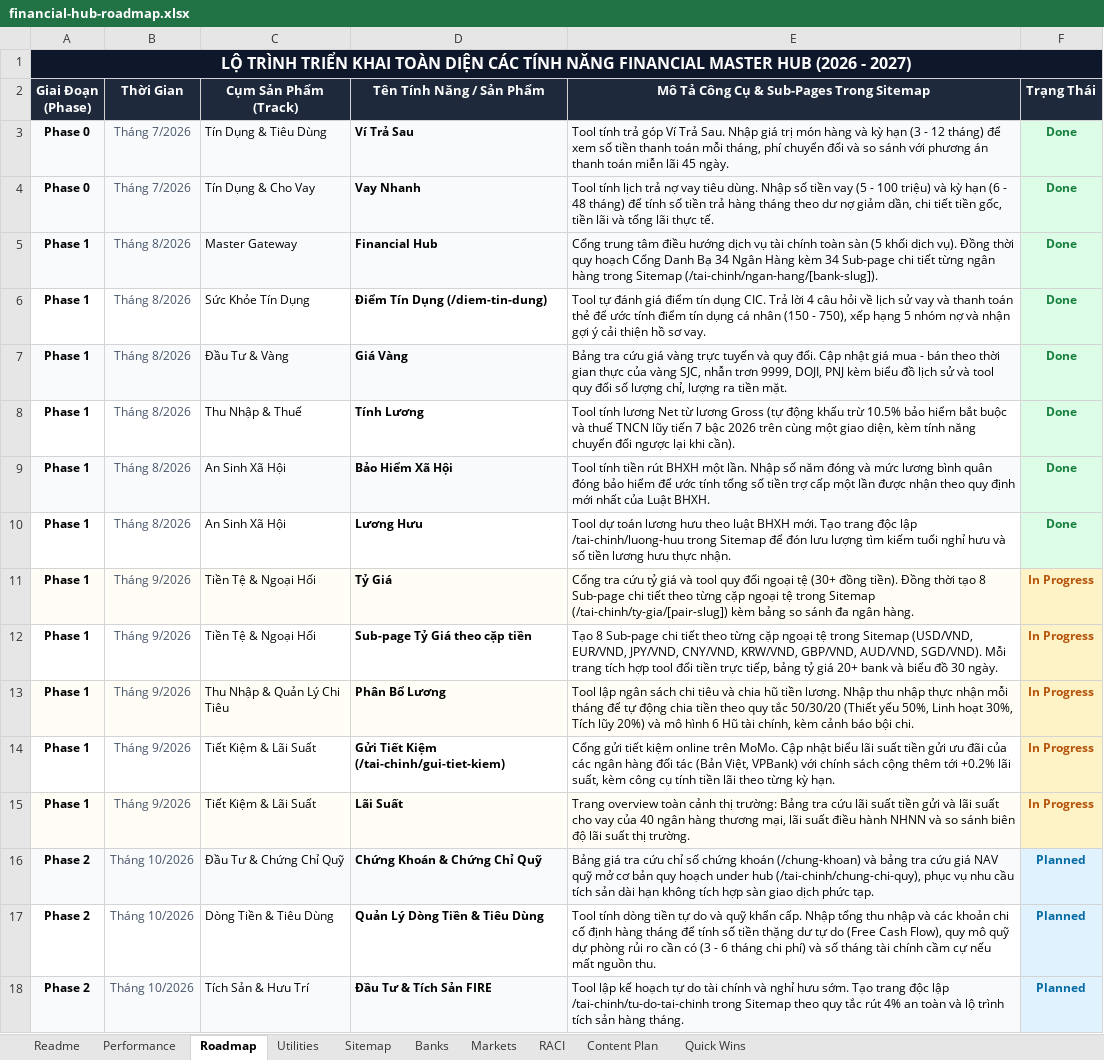
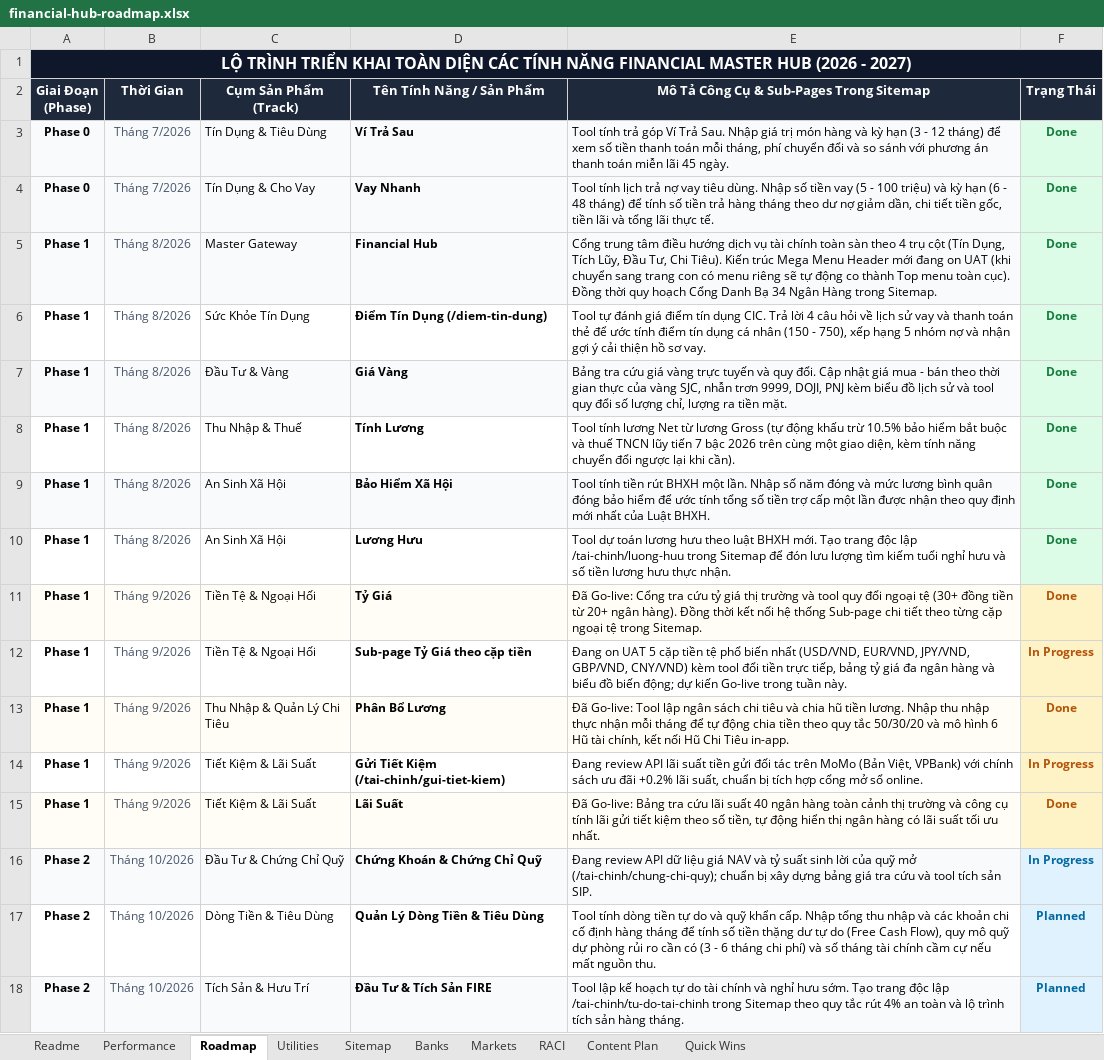
Before and after one commit to vanhien26/hienho-knowledgebase, an Excel workbook: 05_HUBS/financial/financial-hub-roadmap.xlsx, sheet Roadmap, drawn as a sheet; values as stored, in another font and other column widths than the file's, no borders; the diff names each change by its address in the sheet, - before the commit and + after, or states it on an @@ line.

```diff
--- a/05_HUBS/financial/financial-hub-roadmap.xlsx (sheet Roadmap)
+++ b/05_HUBS/financial/financial-hub-roadmap.xlsx (sheet Roadmap)
-E5: …toàn sàn (5 khối dịch vụ). Đồng thời quy hoạch Cổng Danh Bạ 34 Ngân Hàng kèm 34 Sub-page chi tiết từng ngân hàng trong Sitemap (/tai-chinh/ngan-hang/[bank-slug]).
+E5: …toàn sàn theo 4 trụ cột (Tín Dụng, Tích Lũy, Đầu Tư, Chi Tiêu). Kiến trúc Mega Menu Header mới đang on UAT (khi chuyển sang trang con có menu riêng sẽ tự động co thành Top menu toàn cục). Đồng thời quy hoạch Cổng Danh Bạ 34 Ngân Hàng trong Sitemap.
-E11: Cổng tra cứu tỷ giá và tool quy đổi ngoại tệ (30+ đồng tiền). Đồng thời tạo 8 Sub-page chi tiết theo từng cặp ngoại tệ trong Sitemap (/tai-chinh/ty-gia/[pair-slug]) kèm bảng so sánh đa ngân hàng.
+E11: Đã Go-live: Cổng tra cứu tỷ giá thị trường và tool quy đổi ngoại tệ (30+ đồng tiền từ 20+ ngân hàng). Đồng thời kết nối hệ thống Sub-page chi tiết theo từng cặp ngoại tệ trong Sitemap.
-F11 (Trạng Thái): In Progress
+F11 (Trạng Thái): Done
-E12: Tạo 8 Sub-page chi tiết theo từng cặp ngoại tệ trong Sitemap (USD/VND, EUR/VND, JPY/VND, CNY/VND, KRW/VND, GBP/VND, AUD/VND, SGD/VND). Mỗi trang tích hợp tool đổi tiền trực tiếp, bảng tỷ giá 20+ bank và biểu đồ 30 ngày.
+E12: Đang on UAT 5 cặp tiền tệ phổ biến nhất (USD/VND, EUR/VND, JPY/VND, GBP/VND, CNY/VND) kèm tool đổi tiền trực tiếp, bảng tỷ giá đa ngân hàng và biểu đồ biến động; dự kiến Go-live trong tuần này.
-E13: Tool lập ngân sách chi tiêu và chia hũ tiền lương. Nhập thu nhập thực nhận mỗi tháng để tự động chia tiền theo quy tắc 50/30/20 (Thiết yếu 50%, Linh hoạt 30%, Tích lũy 20%) và mô hình 6 Hũ tài chính, kèm cảnh báo bội chi.
+E13: Đã Go-live: Tool lập ngân sách chi tiêu và chia hũ tiền lương. Nhập thu nhập thực nhận mỗi tháng để tự động chia tiền theo quy tắc 50/30/20 và mô hình 6 Hũ tài chính, kết nối Hũ Chi Tiêu in-app.
-F13 (Trạng Thái): In Progress
+F13 (Trạng Thái): Done
-E14: Cổng gửi tiết kiệm online trên MoMo. Cập nhật biểu lãi suất tiền gửi ưu đãi của các ngân hàng đối tác (Bản Việt, VPBank) với chính sách cộng thêm tới +0.2% lãi suất, kèm công cụ tính tiền lãi theo từng kỳ hạn.
+E14: Đang review API lãi suất tiền gửi đối tác trên MoMo (Bản Việt, VPBank) với chính sách ưu đãi +0.2% lãi suất, chuẩn bị tích hợp cổng mở sổ online.
-E15: Trang overview toàn cảnh thị trường: Bảng tra cứu lãi suất tiền gửi và lãi suất cho vay của 40 ngân hàng thương mại, lãi suất điều hành NHNN và so sánh biên độ lãi suất thị trường.
+E15: Đã Go-live: Bảng tra cứu lãi suất 40 ngân hàng toàn cảnh thị trường và công cụ tính lãi gửi tiết kiệm theo số tiền, tự động hiển thị ngân hàng có lãi suất tối ưu nhất.
-F15 (Trạng Thái): In Progress
+F15 (Trạng Thái): Done
-E16: Bảng giá tra cứu chỉ số chứng khoán (/chung-khoan) và bảng tra cứu giá NAV quỹ mở cơ bản quy hoạch under hub (/tai-chinh/chung-chi-quy), phục vụ nhu cầu tích sản dài hạn không tích hợp sàn giao dịch phức tạp.
+E16: Đang review API dữ liệu giá NAV và tỷ suất sinh lời của quỹ mở (/tai-chinh/chung-chi-quy); chuẩn bị xây dựng bảng giá tra cứu và tool tích sản SIP.
-F16 (Trạng Thái): Planned
+F16 (Trạng Thái): In Progress
```
Also changed, not shown: 07_REPORTS/web_performance_tracking.xlsx, 21 other files.
